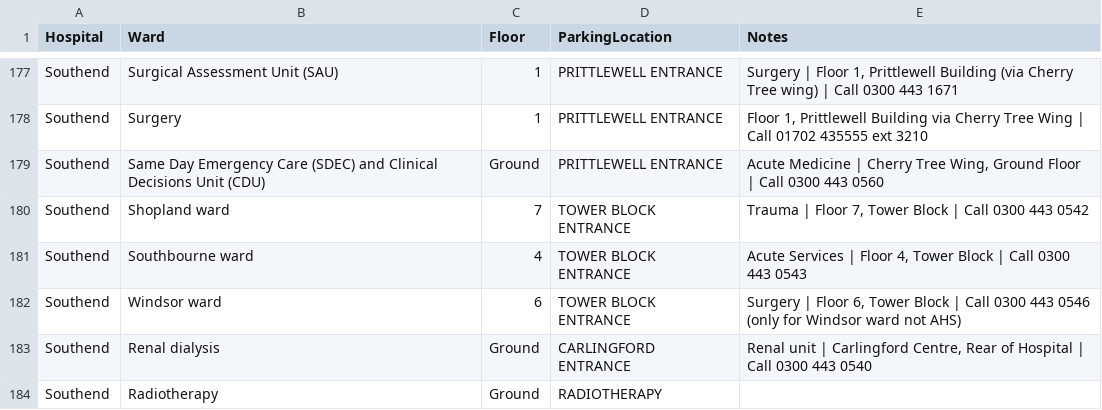
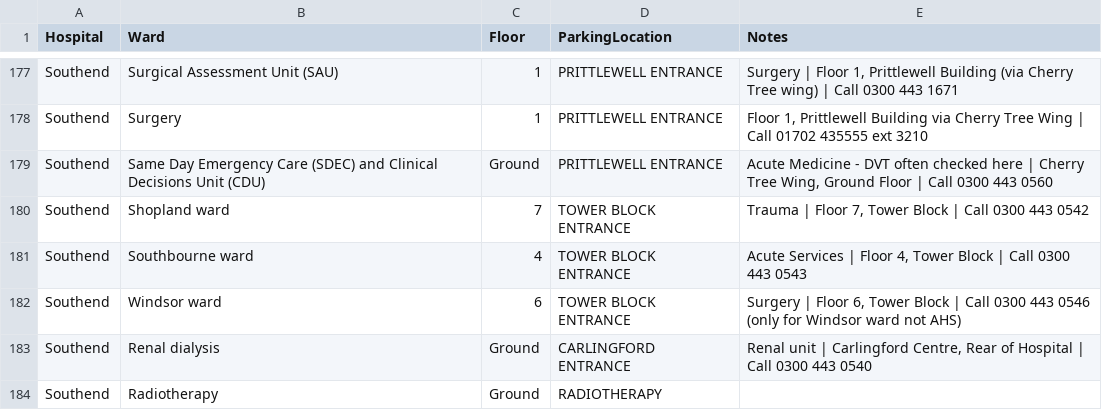
Before and after one commit to dougwinch2-stack/SimpleParkingApp, a CSV file: dataWards.csv, drawn as a sheet; only a part is shown, gaps mark what is left out.

Commit message:
Update dataWards.csv

```diff
--- a/dataWards.csv
+++ b/dataWards.csv
@@ -178,3 +178,3 @@ Southend,Surgical Assessment Unit (SAU),1,PRITTLEWELL ENTRANCE,"Surgery | Floor
 Southend,Surgery,1,PRITTLEWELL ENTRANCE,"Floor 1, Prittlewell Building via Cherry Tree Wing | Call 01702 435555 ext 3210"
-Southend,Same Day Emergency Care (SDEC) and Clinical Decisions Unit (CDU),Ground,PRITTLEWELL ENTRANCE,"Acute Medicine | Cherry Tree Wing, Ground Floor | Call 0300 443 0560"
+Southend,Same Day Emergency Care (SDEC) and Clinical Decisions Unit (CDU),Ground,PRITTLEWELL ENTRANCE,"Acute Medicine - DVT often checked here | Cherry Tree Wing, Ground Floor | Call 0300 443 0560"
 Southend,Shopland ward,7,TOWER BLOCK ENTRANCE,"Trauma | Floor 7, Tower Block | Call 0300 443 0542"
```
